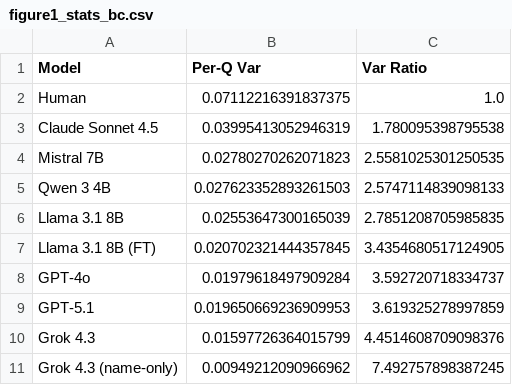
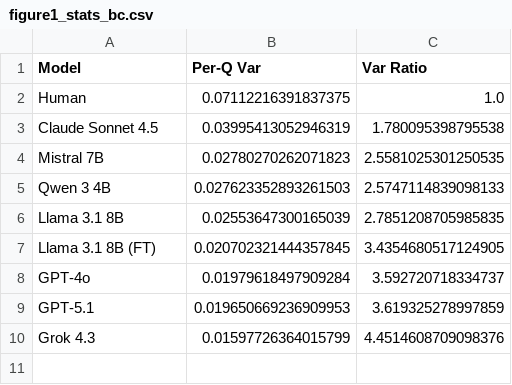
Before and after one commit to whusym/silicon-philosophers-paper, a CSV file: assets/figure1_stats_bc.csv, drawn as a sheet; the diff names each change by its address in the sheet, - before the commit and + after, or states it on an @@ line.

```diff
--- a/assets/figure1_stats_bc.csv
+++ b/assets/figure1_stats_bc.csv
-row 11: Grok 4.3 (name-only) | 0.00949212090966962 | 7.492757898387245
```
Also changed, not shown: 2 other files.
